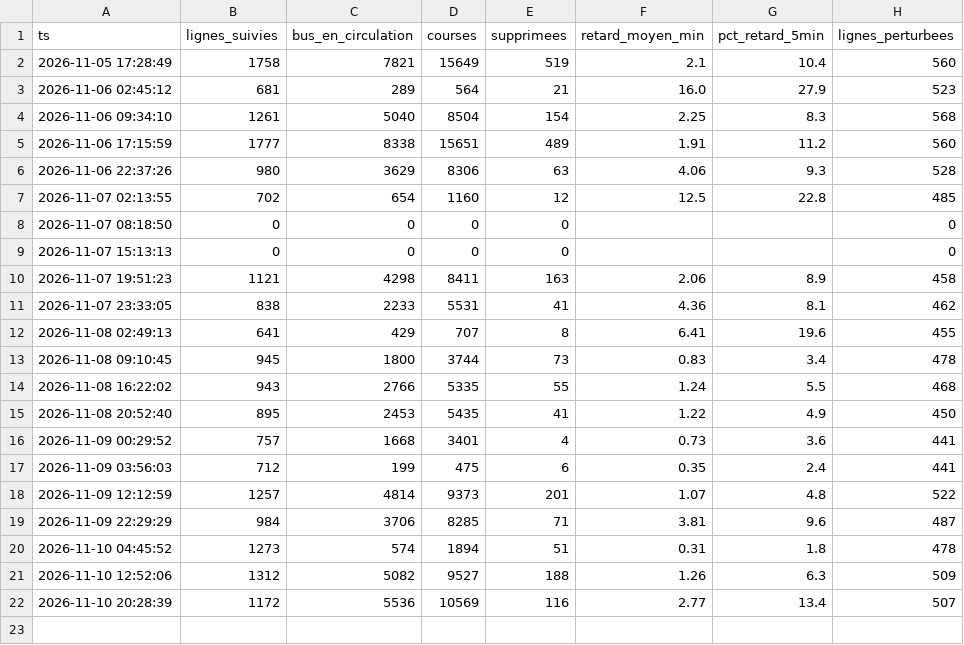
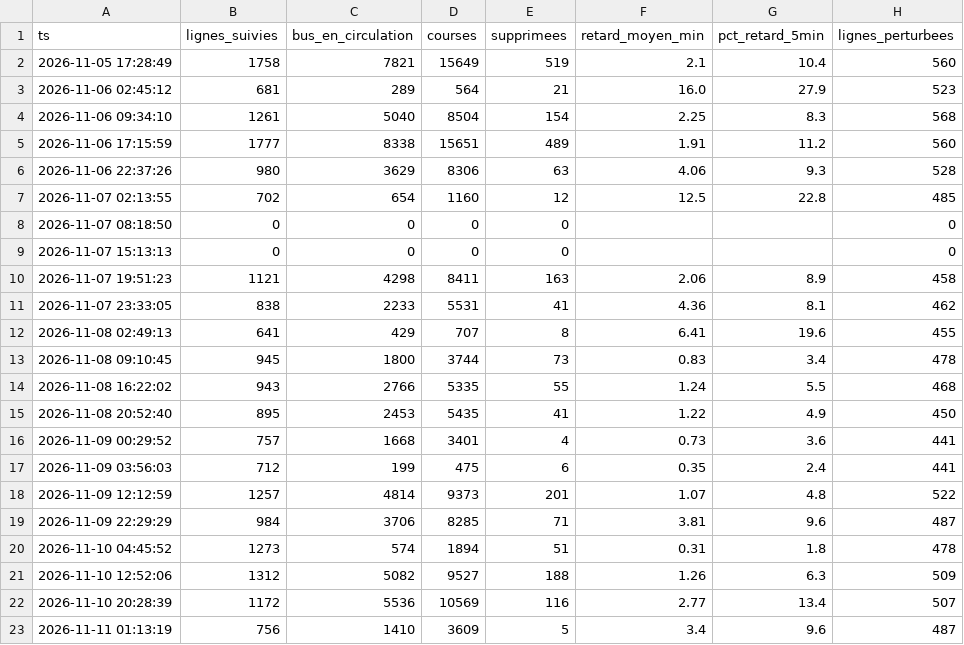
Before and after one commit to maxsotte-cyber/IDF_Transports_publics, a CSV file: data/2026-11/bus_agrege.csv, drawn as a sheet.

```diff
--- a/data/2026-11/bus_agrege.csv
+++ b/data/2026-11/bus_agrege.csv
@@ -22 +22,2 @@ ts,lignes_suivies,bus_en_circulation,courses,supprimees,retard_moyen_min,pct_ret
 2026-11-10 20:28:39,1172,5536,10569,116,2.77,13.4,507
+2026-11-11 01:13:19,756,1410,3609,5,3.4,9.6,487
```
Also changed, not shown: data/2026-11/collectes.csv, data/2026-11/lignes.csv, 3 other files.
